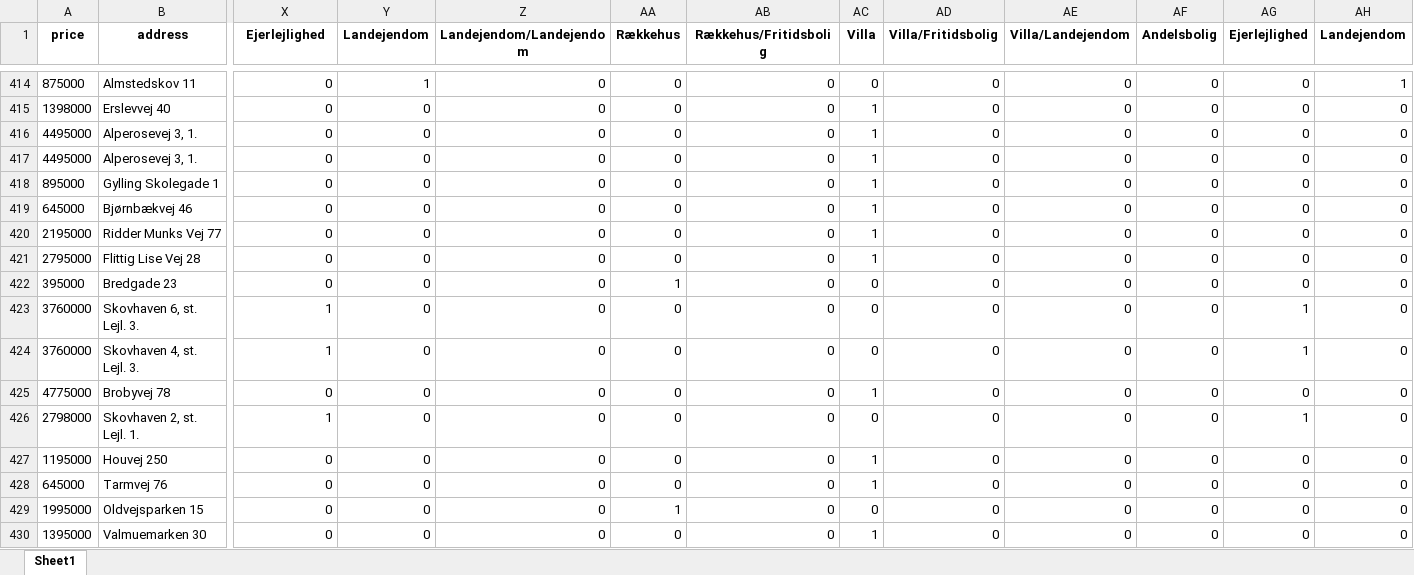
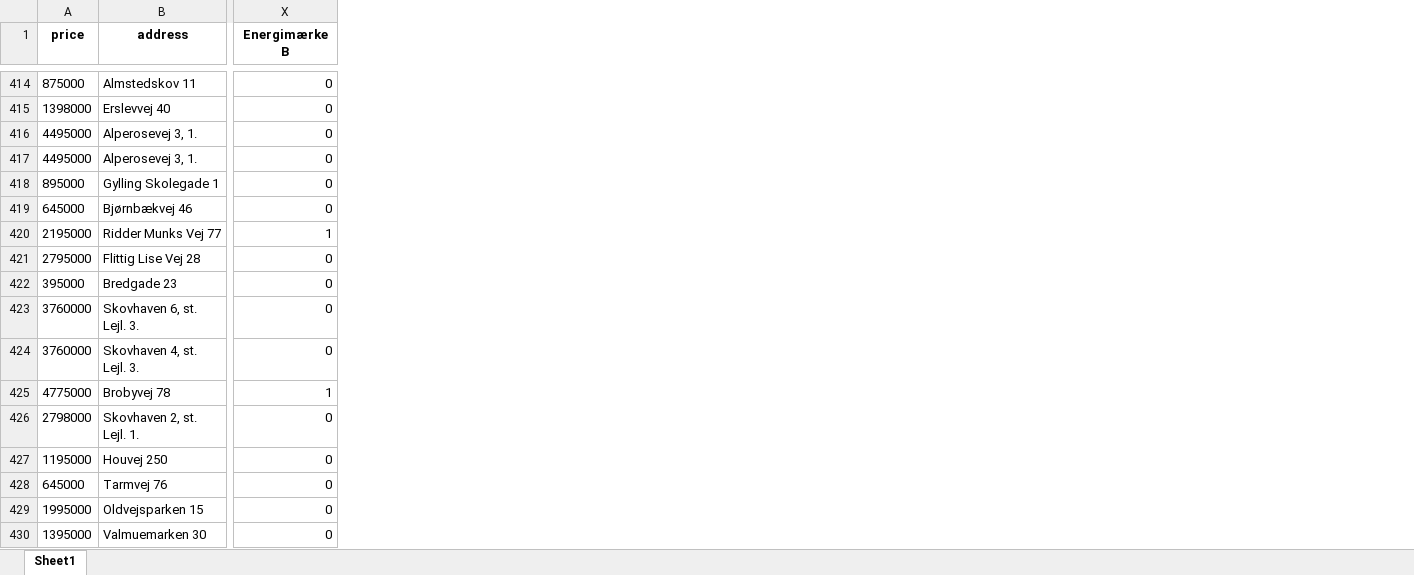
Before and after one commit to QiZhang777777/SODAS2023, an Excel workbook: EXAM/data/cleaned_data_excel.xlsx, sheet Sheet1, drawn as a sheet; only a part is shown, gaps mark what is left out; values as stored, in another font and other column widths than the file's, no borders; the diff covers the shown part only; the diff names each change by its address in the sheet, - before the commit and + after, or states it on an @@ line.

```diff
--- a/EXAM/data/cleaned_data_excel.xlsx (sheet Sheet1)
+++ b/EXAM/data/cleaned_data_excel.xlsx (sheet Sheet1)
-column Y (Landejendom), rows 414-430: 1 | 0 | 0 | 0 | 0 | 0 | 0 | 0 | 0 | 0 | 0 | 0 | 0 | 0 | 0 | 0 | 0
-column Z (Landejendom/Landejendom), rows 414-430: all 0
-column AA (Rækkehus), rows 414-430: 0 | 0 | 0 | 0 | 0 | 0 | 0 | 0 | 1 | 0 | 0 | 0 | 0 | 0 | 0 | 1 | 0
-column AB (Rækkehus/Fritidsbolig), rows 414-430: all 0
-column AC (Villa), rows 414-430: 0 | 1 | 1 | 1 | 1 | 1 | 1 | 1 | 0 | 0 | 0 | 1 | 0 | 1 | 1 | 0 | 1
-column AD (Villa/Fritidsbolig), rows 414-430: all 0
-column AE (Villa/Landejendom), rows 414-430: all 0
-column AF (Andelsbolig), rows 414-430: all 0
-column AG (Ejerlejlighed), rows 414-430: 0 | 0 | 0 | 0 | 0 | 0 | 0 | 0 | 0 | 1 | 1 | 0 | 1 | 0 | 0 | 0 | 0
-column AH (Landejendom), rows 414-430: 1 | 0 | 0 | 0 | 0 | 0 | 0 | 0 | 0 | 0 | 0 | 0 | 0 | 0 | 0 | 0 | 0
-X1: Ejerlejlighed
+X1: Energimærke B
-X420 (Energimærke B): 0
+X420 (Energimærke B): 1
-X423:X424 (Energimærke B): 1
+X423:X424 (Energimærke B): 0
-X425 (Energimærke B): 0
+X425 (Energimærke B): 1
-X426 (Energimærke B): 1
+X426 (Energimærke B): 0
```
Also changed, not shown: 9 removed columns and 343 edited cells elsewhere in this sheet.
